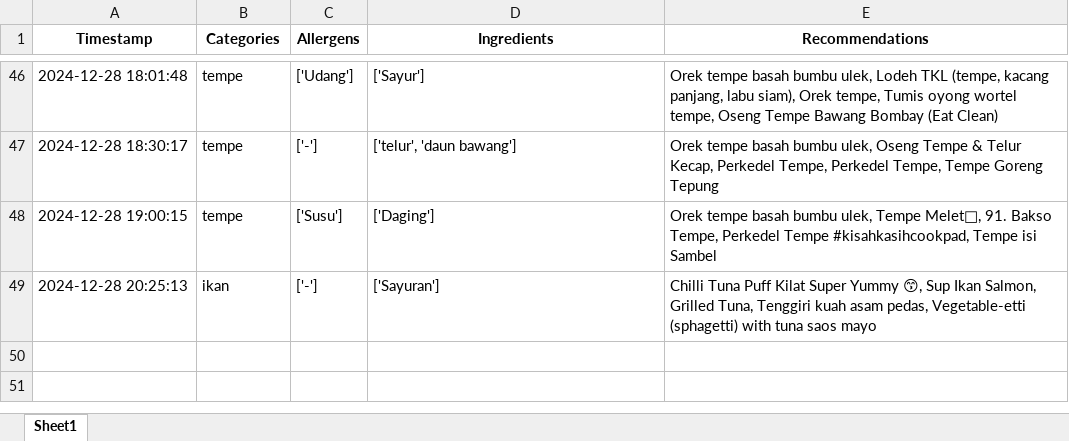
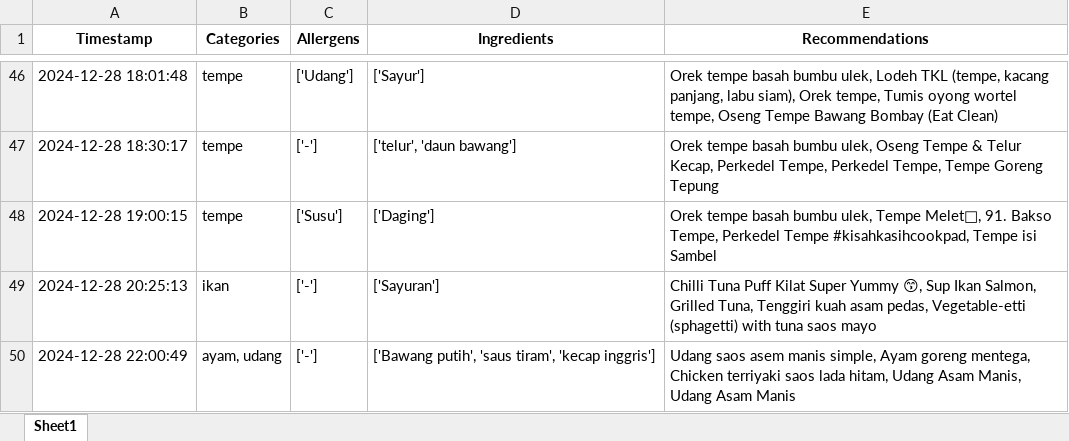
Before and after one commit to Panda-Bulat/panda, an Excel workbook: User_Data_InOut.xlsx, sheet Sheet1, drawn as a sheet; only a part is shown, gaps mark what is left out; values as stored, in another font and other column widths than the file's, no borders; the diff names each change by its address in the sheet, - before the commit and + after, or states it on an @@ line.

Commit message:
Updating user data

```diff
--- a/User_Data_InOut.xlsx (sheet Sheet1)
+++ b/User_Data_InOut.xlsx (sheet Sheet1)
+row 50: 2024-12-28 22:00:49 | ayam, udang | ['-'] | ['Bawang putih', 'saus tiram', 'kecap inggris'] | Udang saos asem manis simple, Ayam goreng mentega, Chicken terriyaki saos lada hitam, Udang Asam Manis, Udang Asam Manis
```
